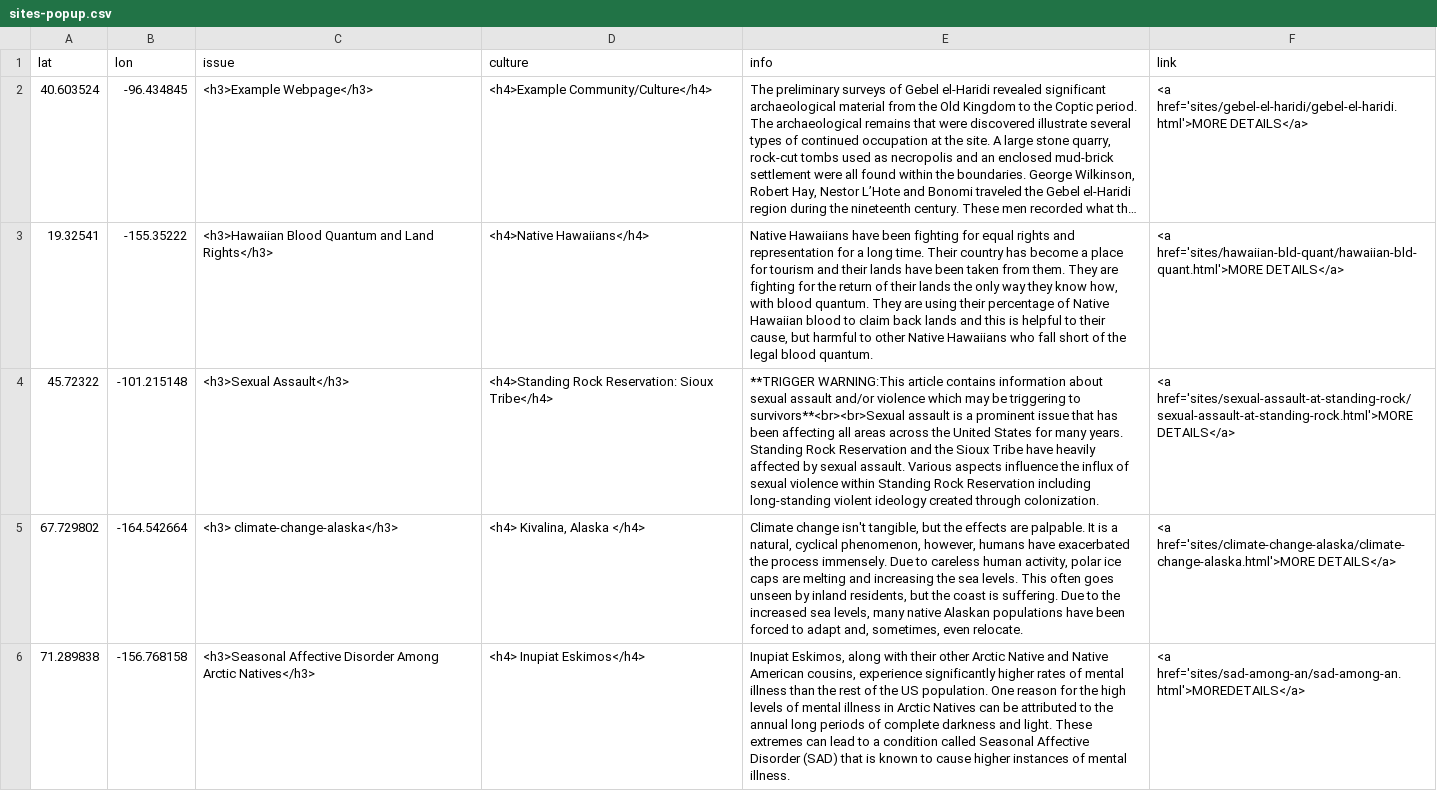
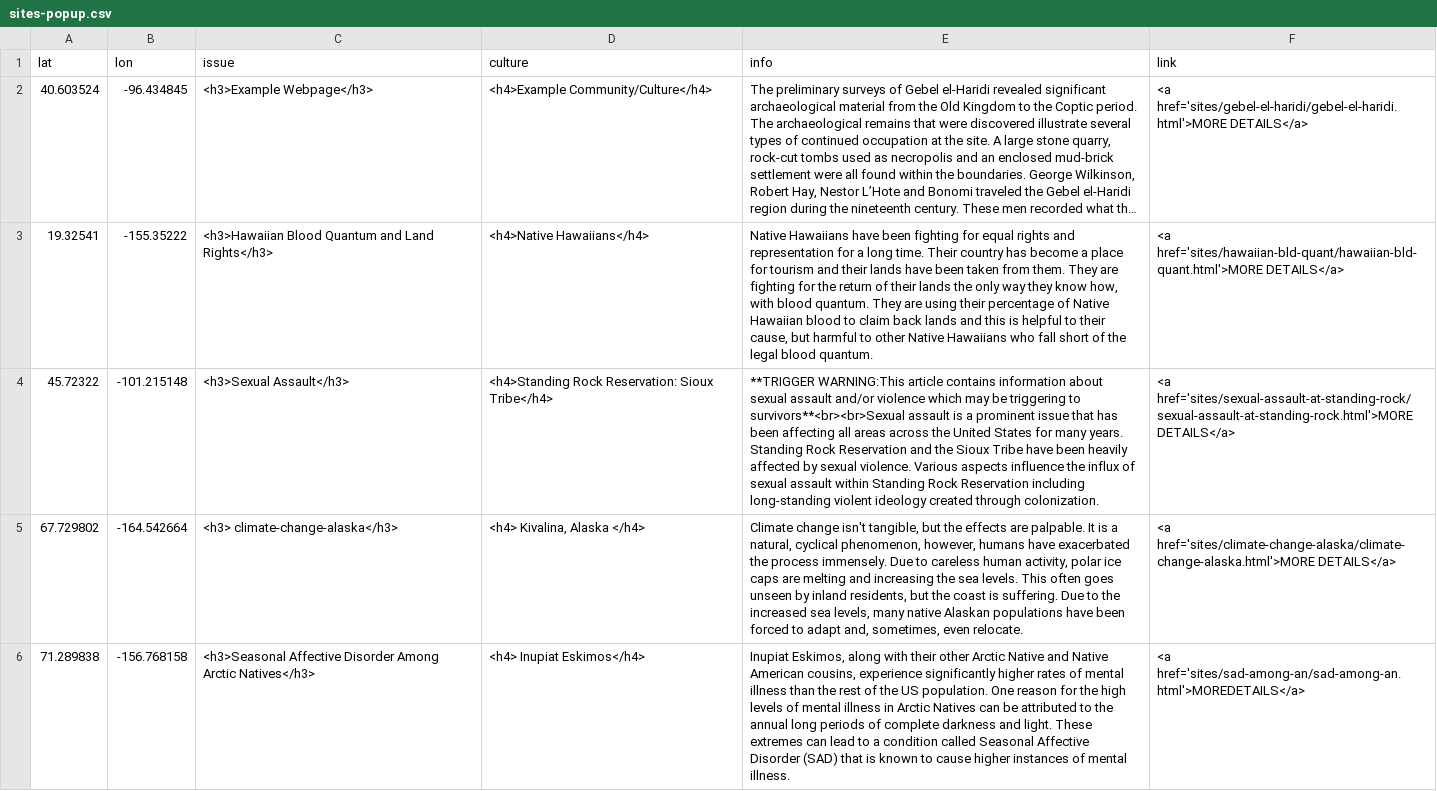
Before and after one commit to msu-anthropology/indian-country-ss18, a CSV file: sites-popup.csv, drawn as a sheet; only a part is shown; long unchanged cells end in …; the diff covers the shown part only; the diff names each change by its address in the sheet, - before the commit and + after, or states it on an @@ line.

Commit message:
Update sites-popup.csv

```diff
--- a/sites-popup.csv
+++ b/sites-popup.csv
-E4 (info): …Tribe have heavily affected by sexual assault. Various aspects influence the influx of sexual violence within Standing…
+E4 (info): …Tribe have been heavily affected by sexual violence. Various aspects influence the influx of sexual assault within Standing…
```
Also changed, not shown: 2 edited cells elsewhere in this file.
